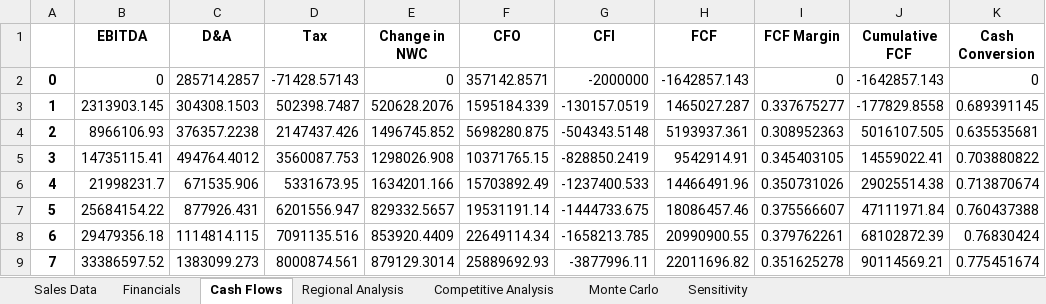
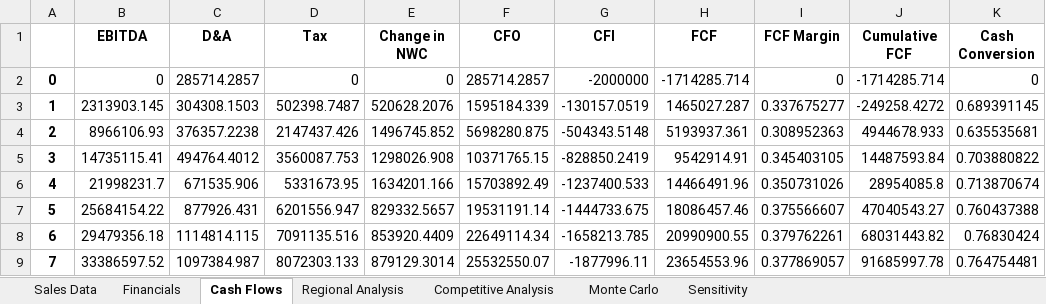
Before and after one commit to Rl0h4w/Begin-to-Business-Analytics-Project, an Excel workbook: model_results_usd.xlsx, sheet Cash Flows, drawn as a sheet; values as stored, in another font and other column widths than the file's, no borders; the diff names each change by its address in the sheet, - before the commit and + after, or states it on an @@ line.

```diff
--- a/model_results_usd.xlsx (sheet Cash Flows)
+++ b/model_results_usd.xlsx (sheet Cash Flows)
-D2 (Tax): -71428.57143
+D2 (Tax): 0
-F2 (CFO): 357142.8571
+F2 (CFO): 285714.2857
-H2 (FCF): -1642857.143
+H2 (FCF): -1714285.714
-J2 (Cumulative FCF): -1642857.143
+J2 (Cumulative FCF): -1714285.714
-J3 (Cumulative FCF): -177829.8558
+J3 (Cumulative FCF): -249258.4272
-J4 (Cumulative FCF): 5016107.505
+J4 (Cumulative FCF): 4944678.933
-J5 (Cumulative FCF): 14559022.41
+J5 (Cumulative FCF): 14487593.84
-J6 (Cumulative FCF): 29025514.38
+J6 (Cumulative FCF): 28954085.8
-J7 (Cumulative FCF): 47111971.84
+J7 (Cumulative FCF): 47040543.27
-J8 (Cumulative FCF): 68102872.39
+J8 (Cumulative FCF): 68031443.82
-C9 (D&A): 1383099.273
+C9 (D&A): 1097384.987
-D9 (Tax): 8000874.561
+D9 (Tax): 8072303.133
-F9 (CFO): 25889692.93
+F9 (CFO): 25532550.07
-G9 (CFI): -3877996.11
+G9 (CFI): -1877996.11
-H9 (FCF): 22011696.82
+H9 (FCF): 23654553.96
-I9 (FCF Margin): 0.351625278
+I9 (FCF Margin): 0.377869057
-J9 (Cumulative FCF): 90114569.21
+J9 (Cumulative FCF): 91685997.78
-K9 (Cash Conversion): 0.775451674
+K9 (Cash Conversion): 0.764754481
```
Also changed, not shown: sheet Monte Carlo, sheet Sensitivity, sheet Financials, 1 other file.
